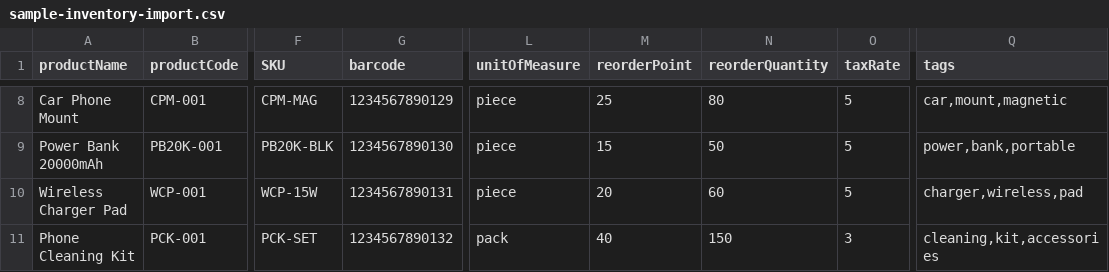
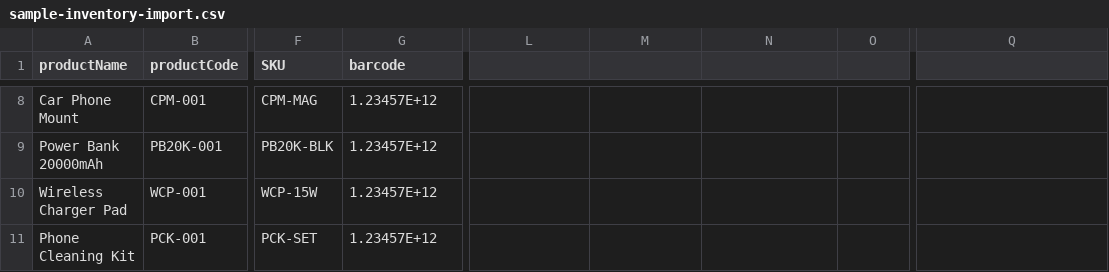
Before and after one commit to CarShowRoom/car-show-room-api-backend, a CSV file: sample-inventory-import.csv, drawn as a sheet; only a part is shown, gaps mark what is left out; the diff covers the shown part only; the diff names each change by its address in the sheet, - before the commit and + after, or states it on an @@ line.

```diff
--- a/sample-inventory-import.csv
+++ b/sample-inventory-import.csv
-L1: unitOfMeasure
+L1: (empty)
-M1: reorderPoint
+M1: (empty)
-N1: reorderQuantity
+N1: (empty)
-O1: taxRate
+O1: (empty)
-Q1: tags
+Q1: (empty)
-G8 (barcode): 1234567890129
+G8 (barcode): 1.23457E+12
-L8:L10: piece
+L8:L10: (empty)
-M8: 25
+M8: (empty)
-N8: 80
+N8: (empty)
-O8:O10: 5
+O8:O10: (empty)
-Q8: car,mount,magnetic
+Q8: (empty)
-G9 (barcode): 1234567890130
+G9 (barcode): 1.23457E+12
-M9: 15
+M9: (empty)
-N9: 50
+N9: (empty)
-Q9: power,bank,portable
+Q9: (empty)
-G10 (barcode): 1234567890131
+G10 (barcode): 1.23457E+12
-M10: 20
+M10: (empty)
-N10: 60
+N10: (empty)
-Q10: charger,wireless,pad
+Q10: (empty)
-G11 (barcode): 1234567890132
+G11 (barcode): 1.23457E+12
-L11: pack
+L11: (empty)
-M11: 40
+M11: (empty)
-N11: 150
+N11: (empty)
-O11: 3
+O11: (empty)
-Q11: cleaning,kit,accessories
+Q11: (empty)
```
Also changed, not shown: 36 edited cells elsewhere in this file, 3 other files.
